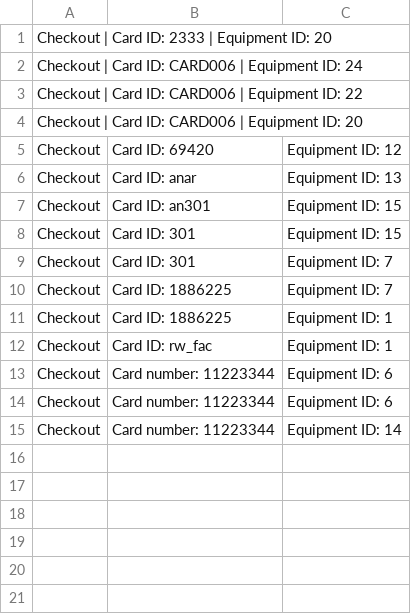
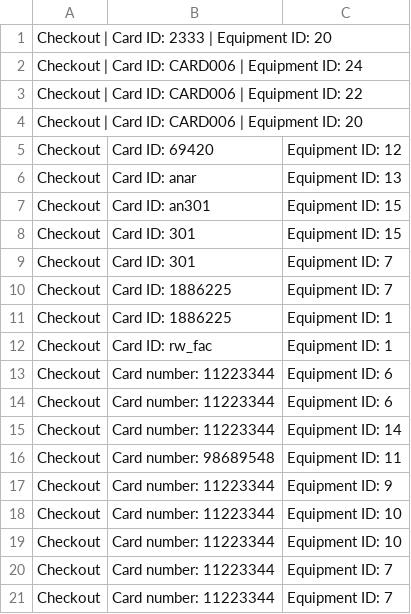
Before and after one commit to pomegranar/cs310-Group-Project, a CSV file: activity_log.csv, drawn as a sheet; the diff names each change by its address in the sheet, - before the commit and + after, or states it on an @@ line.

```diff
--- a/activity_log.csv
+++ b/activity_log.csv
+row 16: Checkout | Card number: 98689548 | Equipment ID: 11
+row 17: Checkout | Card number: 11223344 | Equipment ID: 9
+row 18: Checkout | Card number: 11223344 | Equipment ID: 10
+row 19: Checkout | Card number: 11223344 | Equipment ID: 10
+row 20: Checkout | Card number: 11223344 | Equipment ID: 7
+row 21: Checkout | Card number: 11223344 | Equipment ID: 7
```
Also changed, not shown: 7 other files.
